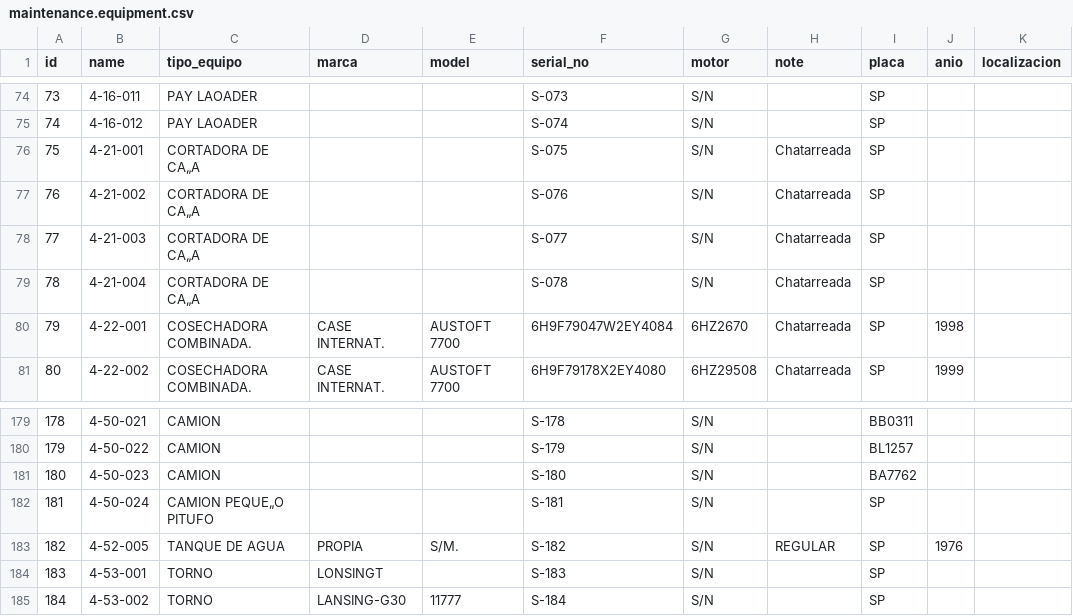
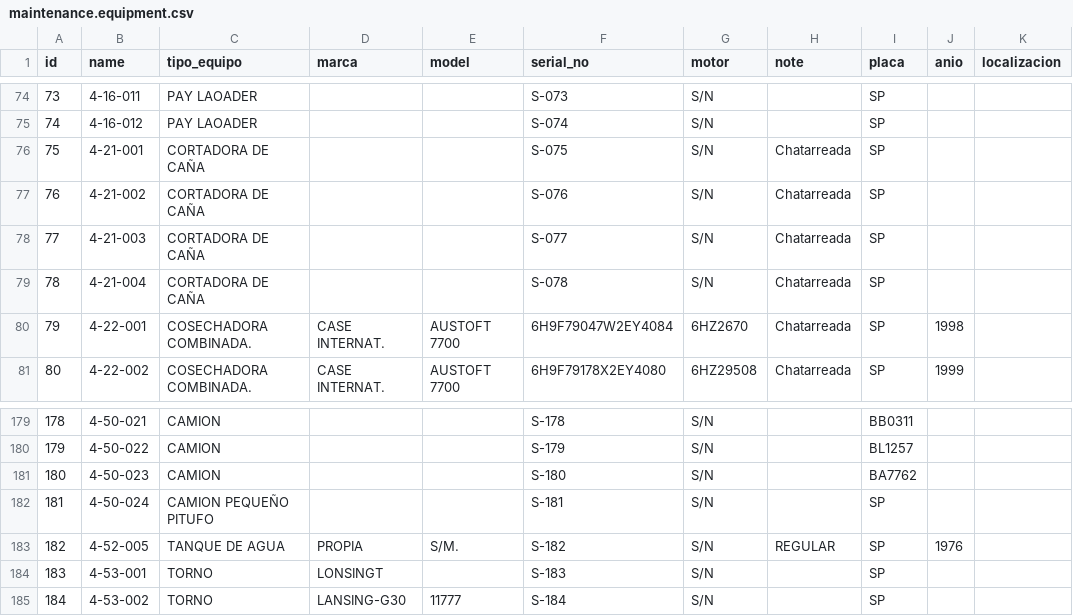
Before and after one commit to ALCONSOFT/fincas_pma, a CSV file: static/xls/maintenance.equipment.csv, drawn as a sheet; only a part is shown, gaps mark what is left out; the diff names each change by its address in the sheet, - before the commit and + after, or states it on an @@ line.

Commit message:
20201210 - 16:06
Correción del archivo: mainteance.equipment.csv  Problemas con el caracter "Ñ".

```diff
--- a/static/xls/maintenance.equipment.csv
+++ b/static/xls/maintenance.equipment.csv
-C76:C79 (tipo_equipo): CORTADORA DE CA„A
+C76:C79 (tipo_equipo): CORTADORA DE CAÑA
-C182 (tipo_equipo): CAMION PEQUE„O PITUFO
+C182 (tipo_equipo): CAMION PEQUEÑO PITUFO
```
Also changed, not shown: 1 other file.
